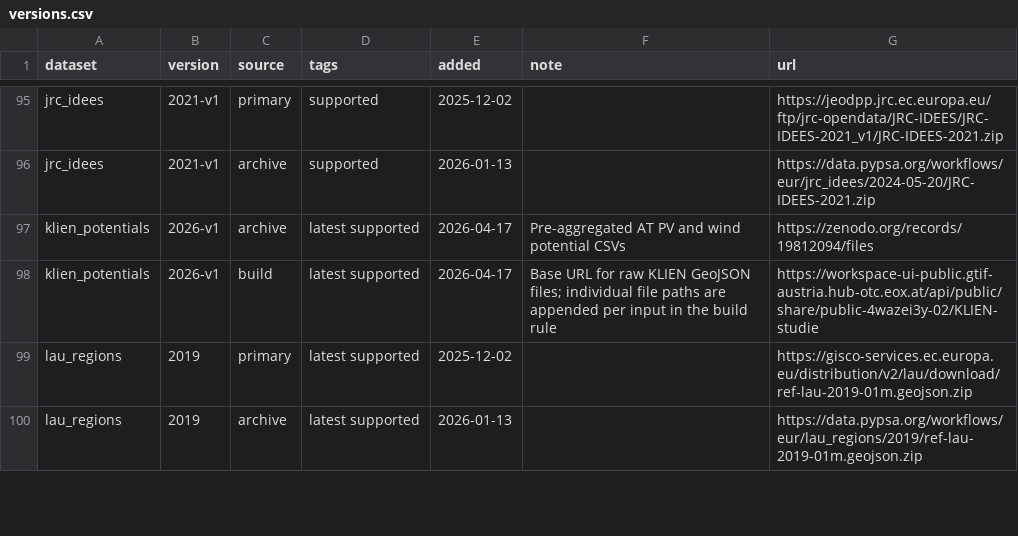
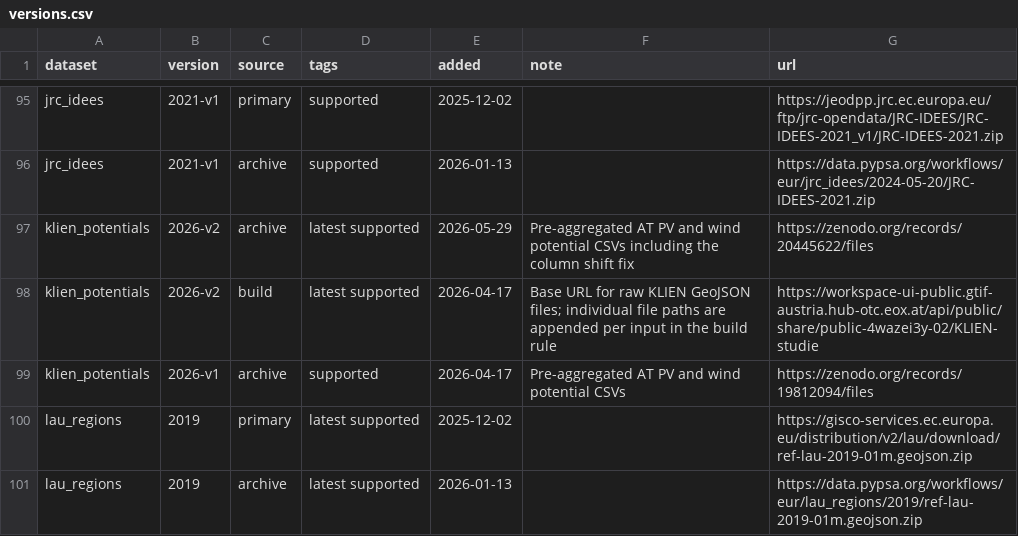
Before and after one commit to AGGM-AG/pypsa-at, a CSV file: data/versions.csv, drawn as a sheet; only a part is shown, gaps mark what is left out.

Commit message:
fix: KLIEN data column shift (#119)

```diff
--- a/data/versions.csv
+++ b/data/versions.csv
@@ -96,4 +96,5 @@ jrc_idees,2021-v1,primary,supported,2025-12-02,,https://jeodpp.jrc.ec.europa.eu/
 jrc_idees,2021-v1,archive,supported,2026-01-13,,https://data.pypsa.org/workflows/eur/jrc_idees/2024-05-20/JRC-IDEES-2021.zip
-klien_potentials,2026-v1,archive,latest supported,2026-04-17,Pre-aggregated AT PV and wind potential CSVs,https://zenodo.org/records/19812094/files
-klien_potentials,2026-v1,build,latest supported,2026-04-17,Base URL for raw KLIEN GeoJSON files; individual file paths are appended per input in the build rule,https://workspace-ui-public.gtif-austria.hub-otc.eox.at/api/public/share/public-4wazei3y-02/KLIEN-studie
+klien_potentials,2026-v2,archive,latest supported,2026-05-29,Pre-aggregated AT PV and wind potential CSVs including the column shift fix,https://zenodo.org/records/20445622/files
+klien_potentials,2026-v2,build,latest supported,2026-04-17,Base URL for raw KLIEN GeoJSON files; individual file paths are appended per input in the build rule,https://workspace-ui-public.gtif-austria.hub-otc.eox.at/api/public/share/public-4wazei3y-02/KLIEN-studie
+klien_potentials,2026-v1,archive,supported,2026-04-17,Pre-aggregated AT PV and wind potential CSVs,https://zenodo.org/records/19812094/files
 lau_regions,2019,primary,latest supported,2025-12-02,,https://gisco-services.ec.europa.eu/distribution/v2/lau/download/ref-lau-2019-01m.geojson.zip
```
Also changed, not shown: 28 other files.
